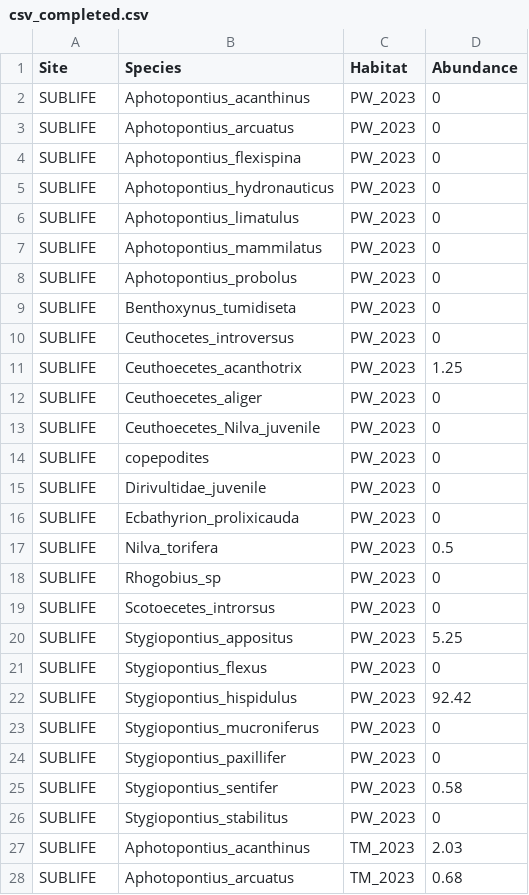
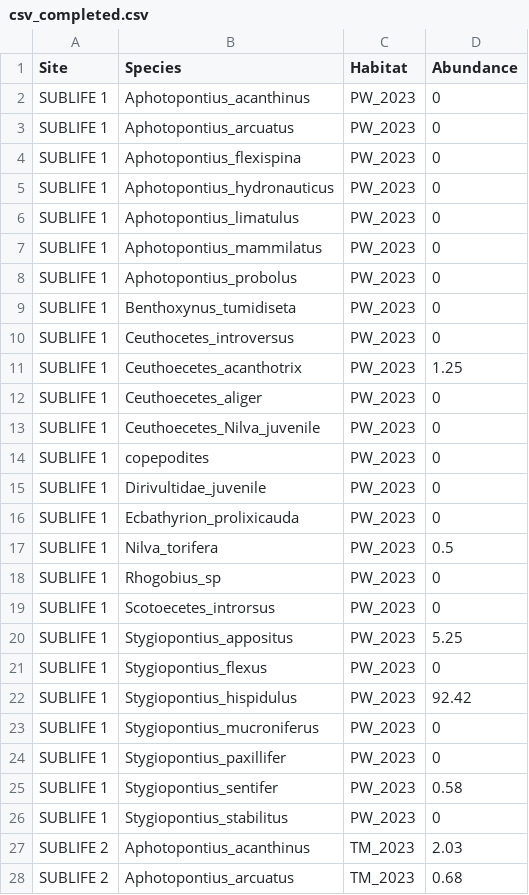
Before and after one commit to robymes/Copepod_LT50_Experiments, a CSV file: data/nmds/csv_completed.csv, drawn as a sheet; only a part is shown; the diff covers the shown part only.

Commit message:
hjgjgl

```diff
--- a/data/nmds/csv_completed.csv
+++ b/data/nmds/csv_completed.csv
@@ -1,28 +1,28 @@
 Site,Species,Habitat,Abundance
-SUBLIFE,Aphotopontius_acanthinus,PW_2023,0
-SUBLIFE,Aphotopontius_arcuatus,PW_2023,0
-SUBLIFE,Aphotopontius_flexispina,PW_2023,0
-SUBLIFE,Aphotopontius_hydronauticus ,PW_2023,0
-SUBLIFE,Aphotopontius_limatulus,PW_2023,0
-SUBLIFE,Aphotopontius_mammilatus,PW_2023,0
-SUBLIFE,Aphotopontius_probolus,PW_2023,0
-SUBLIFE,Benthoxynus_tumidiseta,PW_2023,0
-SUBLIFE,Ceuthocetes_introversus,PW_2023,0
-SUBLIFE,Ceuthoecetes_acanthotrix,PW_2023,1.25
-SUBLIFE,Ceuthoecetes_aliger,PW_2023,0
-SUBLIFE,Ceuthoecetes_Nilva_juvenile,PW_2023,0
-SUBLIFE,copepodites,PW_2023,0
-SUBLIFE,Dirivultidae_juvenile,PW_2023,0
-SUBLIFE,Ecbathyrion_prolixicauda,PW_2023,0
-SUBLIFE,Nilva_torifera,PW_2023,0.5
-SUBLIFE,Rhogobius_sp,PW_2023,0
-SUBLIFE,Scotoecetes_introrsus,PW_2023,0
-SUBLIFE,Stygiopontius_appositus,PW_2023,5.25
-SUBLIFE,Stygiopontius_flexus,PW_2023,0
-SUBLIFE,Stygiopontius_hispidulus,PW_2023,92.42
-SUBLIFE,Stygiopontius_mucroniferus,PW_2023,0
-SUBLIFE,Stygiopontius_paxillifer ,PW_2023,0
-SUBLIFE,Stygiopontius_sentifer,PW_2023,0.58
-SUBLIFE,Stygiopontius_stabilitus,PW_2023,0
-SUBLIFE,Aphotopontius_acanthinus,TM_2023,2.03
-SUBLIFE,Aphotopontius_arcuatus,TM_2023,0.68
+SUBLIFE 1,Aphotopontius_acanthinus,PW_2023,0
+SUBLIFE 1,Aphotopontius_arcuatus,PW_2023,0
+SUBLIFE 1,Aphotopontius_flexispina,PW_2023,0
+SUBLIFE 1,Aphotopontius_hydronauticus ,PW_2023,0
+SUBLIFE 1,Aphotopontius_limatulus,PW_2023,0
+SUBLIFE 1,Aphotopontius_mammilatus,PW_2023,0
+SUBLIFE 1,Aphotopontius_probolus,PW_2023,0
+SUBLIFE 1,Benthoxynus_tumidiseta,PW_2023,0
+SUBLIFE 1,Ceuthocetes_introversus,PW_2023,0
+SUBLIFE 1,Ceuthoecetes_acanthotrix,PW_2023,1.25
+SUBLIFE 1,Ceuthoecetes_aliger,PW_2023,0
+SUBLIFE 1,Ceuthoecetes_Nilva_juvenile,PW_2023,0
+SUBLIFE 1,copepodites,PW_2023,0
+SUBLIFE 1,Dirivultidae_juvenile,PW_2023,0
+SUBLIFE 1,Ecbathyrion_prolixicauda,PW_2023,0
+SUBLIFE 1,Nilva_torifera,PW_2023,0.5
+SUBLIFE 1,Rhogobius_sp,PW_2023,0
+SUBLIFE 1,Scotoecetes_introrsus,PW_2023,0
+SUBLIFE 1,Stygiopontius_appositus,PW_2023,5.25
+SUBLIFE 1,Stygiopontius_flexus,PW_2023,0
+SUBLIFE 1,Stygiopontius_hispidulus,PW_2023,92.42
+SUBLIFE 1,Stygiopontius_mucroniferus,PW_2023,0
+SUBLIFE 1,Stygiopontius_paxillifer ,PW_2023,0
+SUBLIFE 1,Stygiopontius_sentifer,PW_2023,0.58
+SUBLIFE 1,Stygiopontius_stabilitus,PW_2023,0
+SUBLIFE 2,Aphotopontius_acanthinus,TM_2023,2.03
+SUBLIFE 2,Aphotopontius_arcuatus,TM_2023,0.68
```
Also changed, not shown: 23 edited cells elsewhere in this file.
